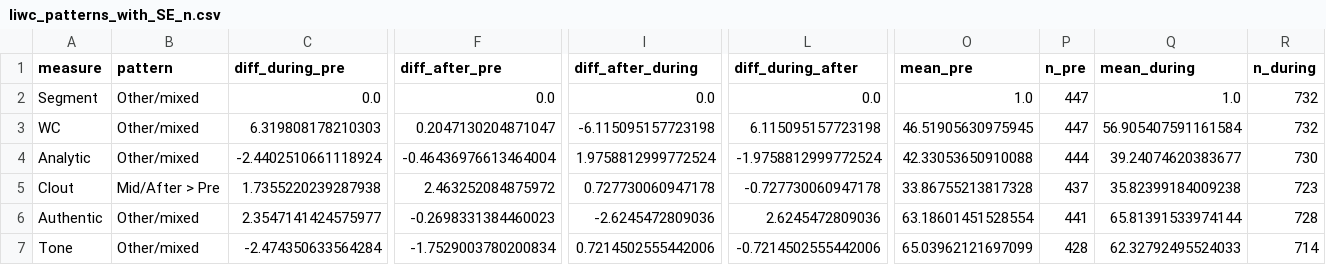
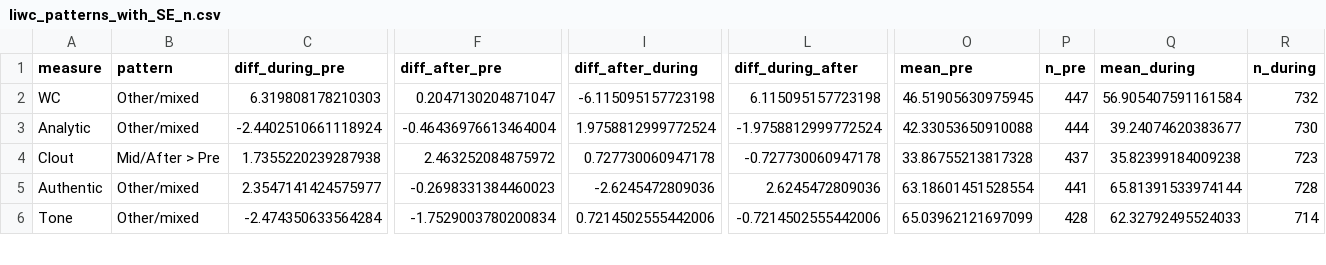
Before and after one commit to tonyl-code/studyAbroad, a CSV file: liwc_patterns_with_SE_n.csv, drawn as a sheet; only a part is shown, gaps mark what is left out; rows hold the shown columns only; the diff names each change by its address in the sheet, - before the commit and + after, or states it on an @@ line.

Commit message:
Update liwc_patterns_with_SE_n.csv

```diff
--- a/liwc_patterns_with_SE_n.csv
+++ b/liwc_patterns_with_SE_n.csv
-row 2: Segment | Other/mixed | 0.0 | 0.0 | 0.0 | 0.0 | 1.0 | 447 | 1.0 | 732
```
